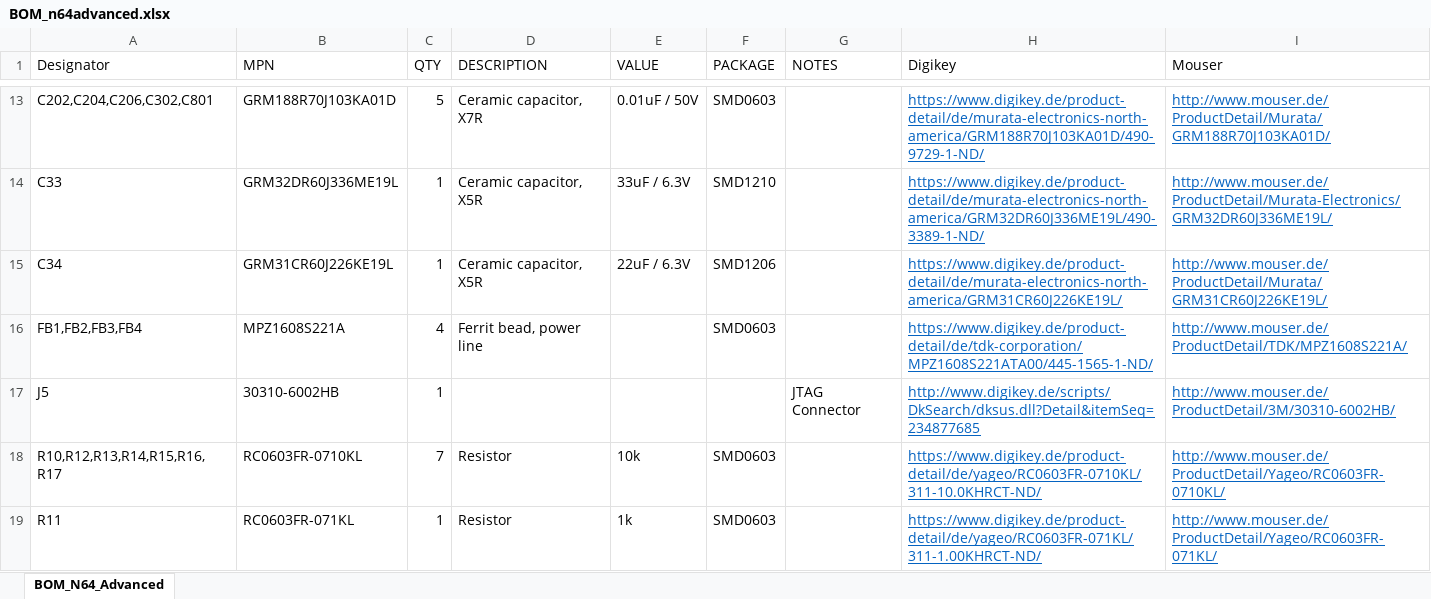
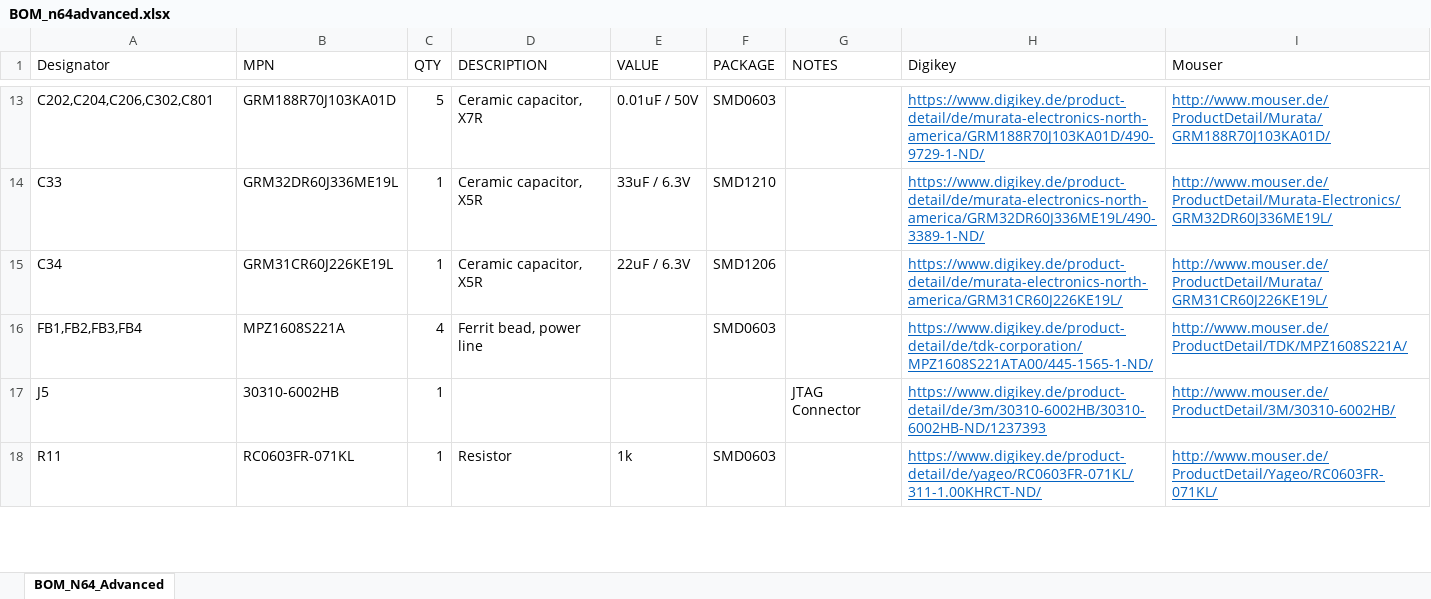
Before and after one commit to mrehkopf/n64rgb-1, an Excel workbook: advancedRGBmod/Main-PCB/BOM_n64advanced.xlsx, sheet BOM_N64_Advanced, drawn as a sheet; only a part is shown, gaps mark what is left out; values as stored, in another font and other column widths than the file's, no borders; removed rows and columns are numbered as before the commit, all else as after; the diff covers the shown part only; the diff names each change by its address in the sheet, - before the commit and + after, or states it on an @@ line.

Commit message:
PCB Update: - unused VREF to VCCIO (see connection guideline) - unused DEV_CLRn and DEV_OE to GND (see connection guideline) - rename of some resistors

```diff
--- a/advancedRGBmod/Main-PCB/BOM_n64advanced.xlsx (sheet BOM_N64_Advanced)
+++ b/advancedRGBmod/Main-PCB/BOM_n64advanced.xlsx (sheet BOM_N64_Advanced)
-H17 (Digikey): http://www.digikey.de/scripts/DkSearch/dksus.dll?Detail&itemSeq=234877685
+H17 (Digikey): https://www.digikey.de/product-detail/de/3m/30310-6002HB/30310-6002HB-ND/1237393
-row 18: R10,R12,R13,R14,R15,R16,R17 | RC0603FR-0710KL | 7 | Resistor | 10k | SMD0603 |  | https://www.digikey.de/product-detail/de/yageo/RC0603FR-0710KL/311-10.0KHRCT-ND/ | http://www.mouser.de/ProductDetail/Yageo/RC0603FR-0710KL/
```
Also changed, not shown: 1 added row and 2 edited cells elsewhere in this sheet, 19 other files.
